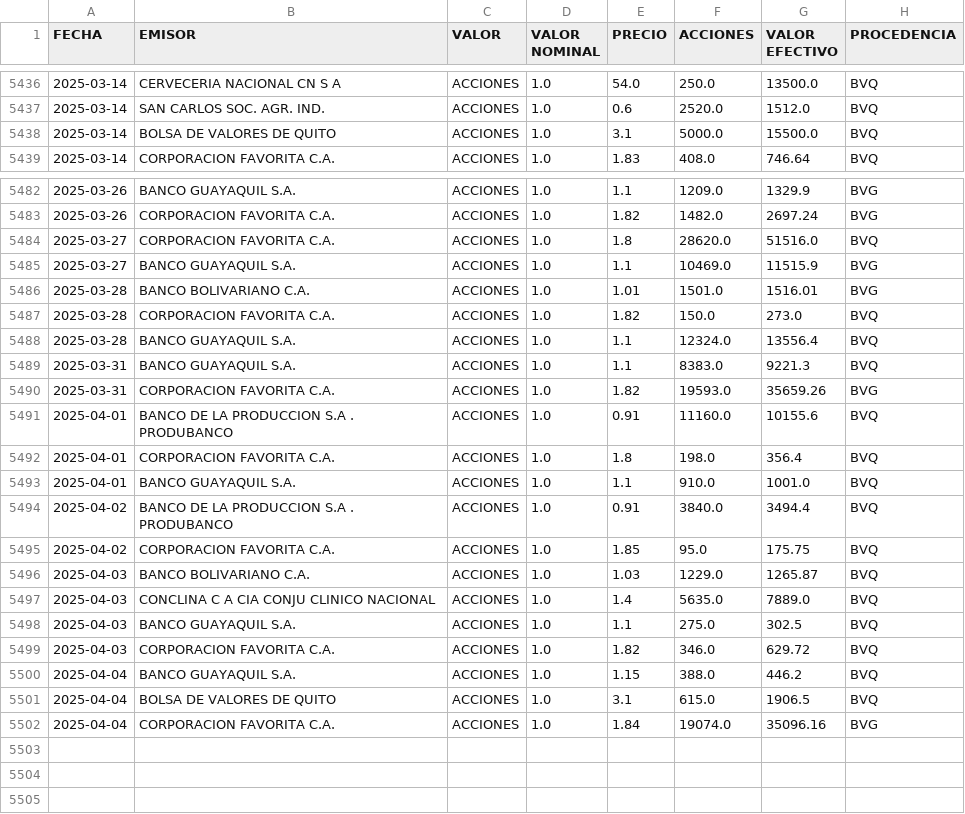
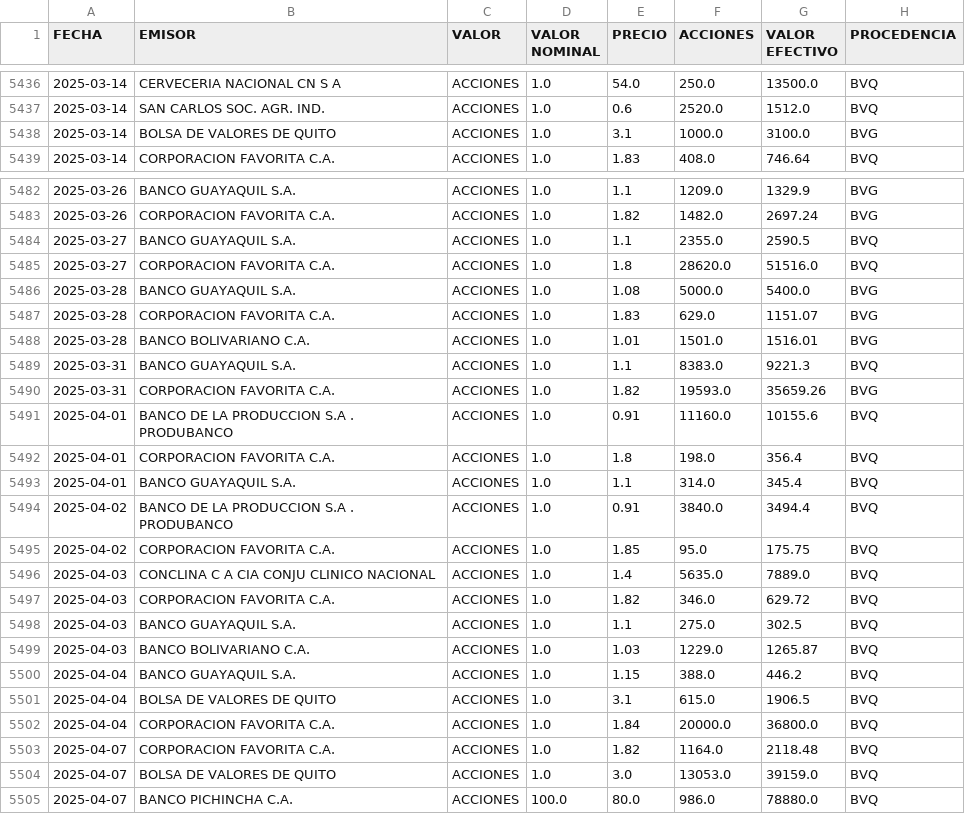
Before and after one commit to TRomMV/Reporte-Metrovalores, a CSV file: data/acciones_combinadas.csv, drawn as a sheet; only a part is shown, gaps mark what is left out; the diff covers the shown part only.

```diff
--- a/data/acciones_combinadas.csv
+++ b/data/acciones_combinadas.csv
@@ -5437,3 +5437,3 @@ FECHA,EMISOR,VALOR,VALOR NOMINAL,PRECIO,ACCIONES,VALOR EFECTIVO,PROCEDENCIA
 2025-03-14,SAN CARLOS SOC. AGR. IND.,ACCIONES,1.0,0.6,2520.0,1512.0,BVQ
-2025-03-14,BOLSA DE VALORES DE QUITO,ACCIONES,1.0,3.1,5000.0,15500.0,BVQ
+2025-03-14,BOLSA DE VALORES DE QUITO,ACCIONES,1.0,3.1,1000.0,3100.0,BVG
 2025-03-14,CORPORACION FAVORITA C.A.,ACCIONES,1.0,1.83,408.0,746.64,BVQ
@@ -5483,7 +5483,7 @@ FECHA,EMISOR,VALOR,VALOR NOMINAL,PRECIO,ACCIONES,VALOR EFECTIVO,PROCEDENCIA
 2025-03-26,CORPORACION FAVORITA C.A.,ACCIONES,1.0,1.82,1482.0,2697.24,BVG
+2025-03-27,BANCO GUAYAQUIL S.A.,ACCIONES,1.0,1.1,2355.0,2590.5,BVQ
 2025-03-27,CORPORACION FAVORITA C.A.,ACCIONES,1.0,1.8,28620.0,51516.0,BVQ
-2025-03-27,BANCO GUAYAQUIL S.A.,ACCIONES,1.0,1.1,10469.0,11515.9,BVG
+2025-03-28,BANCO GUAYAQUIL S.A.,ACCIONES,1.0,1.08,5000.0,5400.0,BVG
+2025-03-28,CORPORACION FAVORITA C.A.,ACCIONES,1.0,1.83,629.0,1151.07,BVG
 2025-03-28,BANCO BOLIVARIANO C.A.,ACCIONES,1.0,1.01,1501.0,1516.01,BVG
-2025-03-28,CORPORACION FAVORITA C.A.,ACCIONES,1.0,1.82,150.0,273.0,BVQ
-2025-03-28,BANCO GUAYAQUIL S.A.,ACCIONES,1.0,1.1,12324.0,13556.4,BVQ
 2025-03-31,BANCO GUAYAQUIL S.A.,ACCIONES,1.0,1.1,8383.0,9221.3,BVQ
@@ -5492,11 +5492,14 @@ FECHA,EMISOR,VALOR,VALOR NOMINAL,PRECIO,ACCIONES,VALOR EFECTIVO,PROCEDENCIA
 2025-04-01,CORPORACION FAVORITA C.A.,ACCIONES,1.0,1.8,198.0,356.4,BVQ
-2025-04-01,BANCO GUAYAQUIL S.A.,ACCIONES,1.0,1.1,910.0,1001.0,BVQ
+2025-04-01,BANCO GUAYAQUIL S.A.,ACCIONES,1.0,1.1,314.0,345.4,BVQ
 2025-04-02,BANCO DE LA PRODUCCION S.A . PRODUBANCO,ACCIONES,1.0,0.91,3840.0,3494.4,BVQ
 2025-04-02,CORPORACION FAVORITA C.A.,ACCIONES,1.0,1.85,95.0,175.75,BVQ
+2025-04-03,CONCLINA C A  CIA CONJU CLINICO NACIONAL,ACCIONES,1.0,1.4,5635.0,7889.0,BVQ
+2025-04-03,CORPORACION FAVORITA C.A.,ACCIONES,1.0,1.82,346.0,629.72,BVQ
+2025-04-03,BANCO GUAYAQUIL S.A.,ACCIONES,1.0,1.1,275.0,302.5,BVQ
 2025-04-03,BANCO BOLIVARIANO C.A.,ACCIONES,1.0,1.03,1229.0,1265.87,BVQ
-2025-04-03,CONCLINA C A  CIA CONJU CLINICO NACIONAL,ACCIONES,1.0,1.4,5635.0,7889.0,BVQ
-2025-04-03,BANCO GUAYAQUIL S.A.,ACCIONES,1.0,1.1,275.0,302.5,BVQ
-2025-04-03,CORPORACION FAVORITA C.A.,ACCIONES,1.0,1.82,346.0,629.72,BVQ
 2025-04-04,BANCO GUAYAQUIL S.A.,ACCIONES,1.0,1.15,388.0,446.2,BVQ
 2025-04-04,BOLSA DE VALORES DE QUITO,ACCIONES,1.0,3.1,615.0,1906.5,BVQ
-2025-04-04,CORPORACION FAVORITA C.A.,ACCIONES,1.0,1.84,19074.0,35096.16,BVG
+2025-04-04,CORPORACION FAVORITA C.A.,ACCIONES,1.0,1.84,20000.0,36800.0,BVQ
+2025-04-07,CORPORACION FAVORITA C.A.,ACCIONES,1.0,1.82,1164.0,2118.48,BVQ
+2025-04-07,BOLSA DE VALORES DE QUITO,ACCIONES,1.0,3.0,13053.0,39159.0,BVQ
+2025-04-07,BANCO PICHINCHA C.A.,ACCIONES,100.0,80.0,986.0,78880.0,BVQ
```
Also changed, not shown: 1 added row, 1 removed row, 12 moved rows and 26 edited cells elsewhere in this file, data/acciones_2025.csv, data/datos_actualizados.csv, 1 other file.
